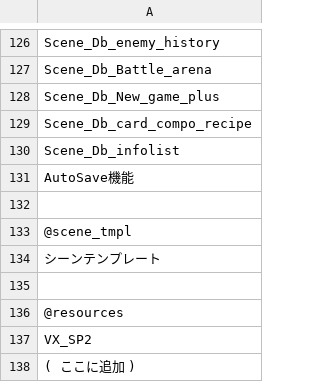
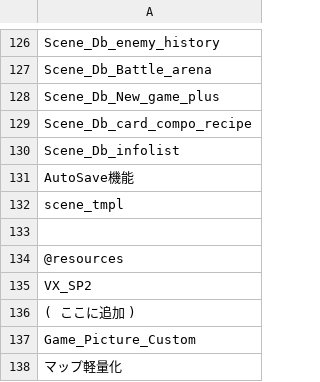
Before and after one commit to wangsitan/dbz_rpg, a CSV file: !script_order.csv, drawn as a sheet; only a part is shown, gaps mark what is left out; the shorter side is filled out with more unchanged rows.

Commit message:
move scene_tmpl.rb to scenes/

```diff
--- a/!script_order.csv
+++ b/!script_order.csv
@@ -131,5 +131,3 @@ Scene_Db_infolist
 AutoSave機能
-
-@scene_tmpl
-シーンテンプレート
+scene_tmpl
 
```
Also changed, not shown: 1 other file.
